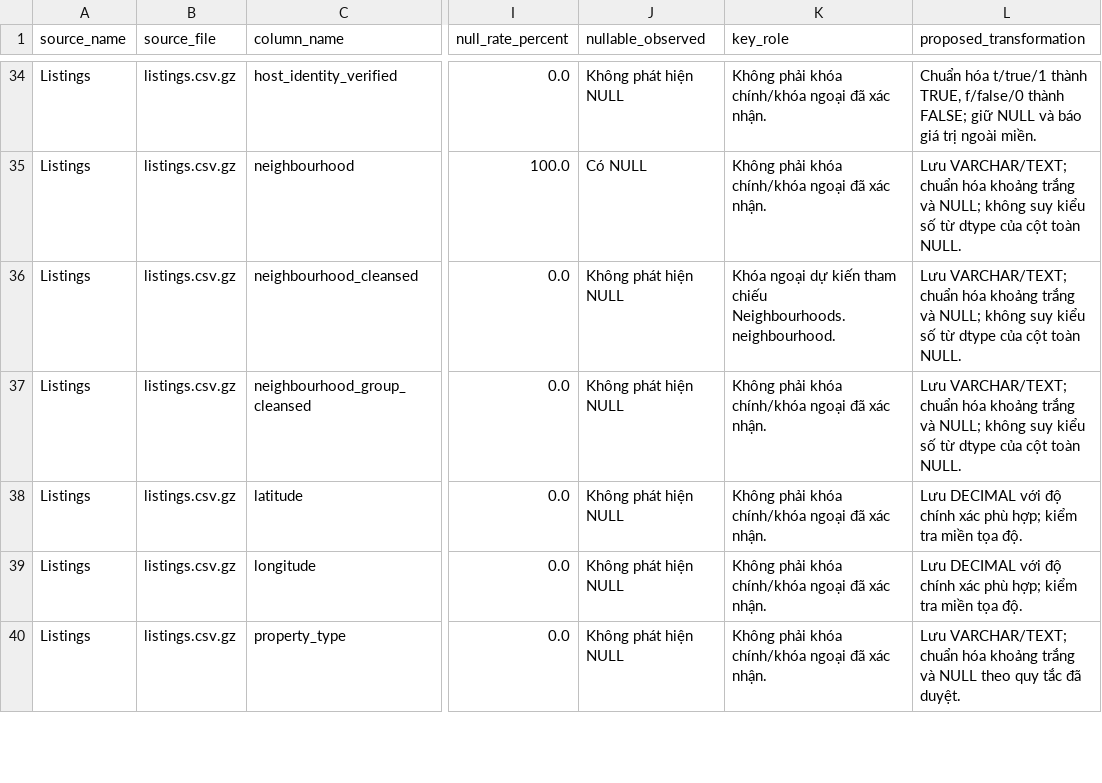
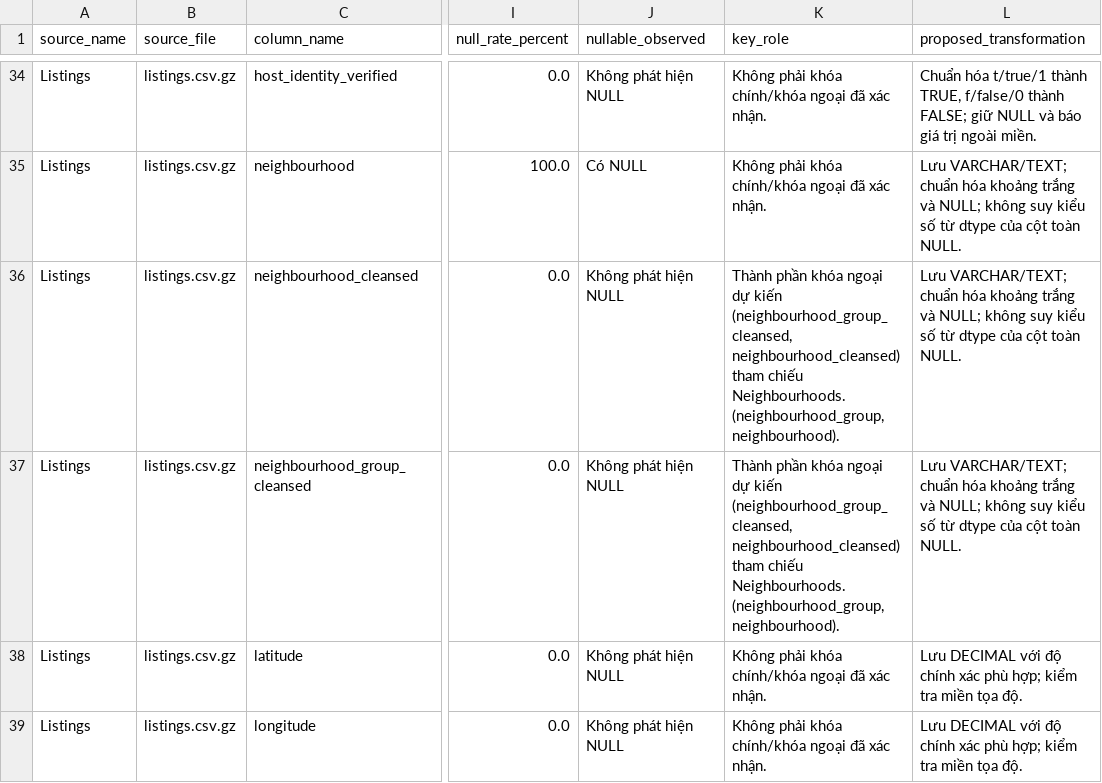
Before and after one commit to kieutien195/airbnb-singapore-data-warehouse, a CSV file: docs/data_dictionary/data_dictionary_listings.csv, drawn as a sheet; only a part is shown, gaps mark what is left out; the shorter side is filled out with more unchanged rows; the diff names each change by its address in the sheet, - before the commit and + after, or states it on an @@ line.

Commit message:
fix: update docs/data_dictionary/data_dictionary_listings.csv

```diff
--- a/docs/data_dictionary/data_dictionary_listings.csv
+++ b/docs/data_dictionary/data_dictionary_listings.csv
-K36 (key_role): Khóa ngoại dự kiến tham chiếu Neighbourhoods.neighbourhood.
+K36 (key_role): Thành phần khóa ngoại dự kiến (neighbourhood_group_cleansed, neighbourhood_cleansed) tham chiếu Neighbourhoods.(neighbourhood_group, neighbourhood).
-K37 (key_role): Không phải khóa chính/khóa ngoại đã xác nhận.
+K37 (key_role): Thành phần khóa ngoại dự kiến (neighbourhood_group_cleansed, neighbourhood_cleansed) tham chiếu Neighbourhoods.(neighbourhood_group, neighbourhood).
```
